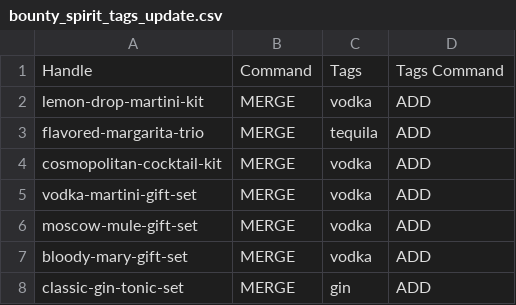
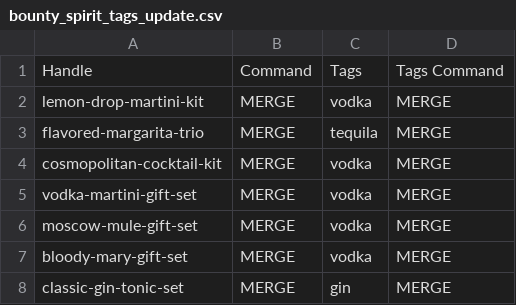
Before and after one commit to jgrasty123/the_bounty_basket, a CSV file: bounty_spirit_tags_update.csv, drawn as a sheet.

Commit message:
Fix spirit tags import: Tags Command ADD -> MERGE
Matrixify rejected 'ADD' (not a valid Tags Command). MERGE is the correct
keyword to append tags without overwriting existing ones. 7 SKUs, same intent.

```diff
--- a/bounty_spirit_tags_update.csv
+++ b/bounty_spirit_tags_update.csv
@@ -1,8 +1,8 @@
 Handle,Command,Tags,Tags Command
-lemon-drop-martini-kit,MERGE,vodka,ADD
-flavored-margarita-trio,MERGE,tequila,ADD
-cosmopolitan-cocktail-kit,MERGE,vodka,ADD
-vodka-martini-gift-set,MERGE,vodka,ADD
-moscow-mule-gift-set,MERGE,vodka,ADD
-bloody-mary-gift-set,MERGE,vodka,ADD
-classic-gin-tonic-set,MERGE,gin,ADD
+lemon-drop-martini-kit,MERGE,vodka,MERGE
+flavored-margarita-trio,MERGE,tequila,MERGE
+cosmopolitan-cocktail-kit,MERGE,vodka,MERGE
+vodka-martini-gift-set,MERGE,vodka,MERGE
+moscow-mule-gift-set,MERGE,vodka,MERGE
+bloody-mary-gift-set,MERGE,vodka,MERGE
+classic-gin-tonic-set,MERGE,gin,MERGE
```
